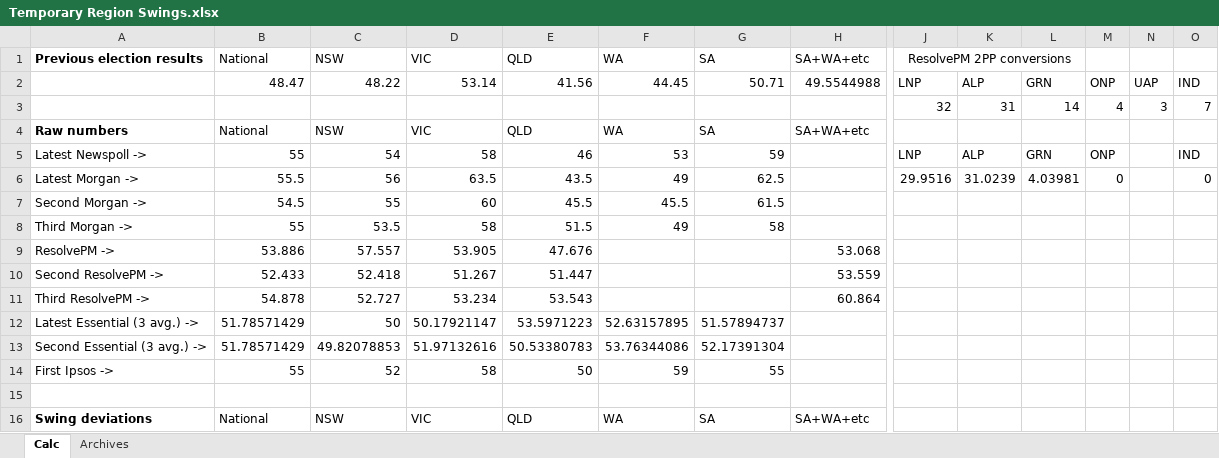
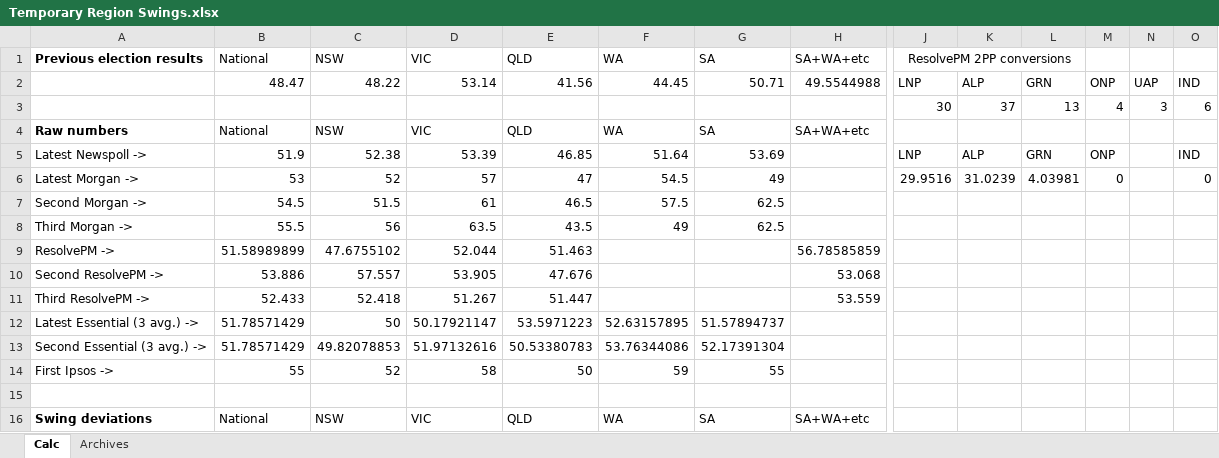
Before and after one commit to d-j-hirst/aus-polling-analyser, an Excel workbook: Temporary Region Swings.xlsx, sheet Calc, drawn as a sheet; only a part is shown, gaps mark what is left out; values as stored, in another font and other column widths than the file's, no borders; removed rows and columns are numbered as before the commit, all else as after; rows hold the shown columns only; the diff covers the shown part only; the diff names each change by its address in the sheet, - before the commit and + after, or states it on an @@ line.

```diff
--- a/Temporary Region Swings.xlsx (sheet Calc)
+++ b/Temporary Region Swings.xlsx (sheet Calc)
-row 3:  |  |  |  |  |  |  |  | 32 | 31 | 14 | 4 | 3 | 7
+row 3:  |  |  |  |  |  |  |  | 30 | 37 | 13 | 4 | 3 | 6
-B5 (National): 55
+B5 (National): 51.9
-C5 (NSW): 54
+C5 (NSW): 52.38
-D5 (VIC): 58
+D5 (VIC): 53.39
-E5 (QLD): 46
+E5 (QLD): 46.85
-F5 (WA): 53
+F5 (WA): 51.64
-G5 (SA): 59
+G5 (SA): 53.69
-B6 (National): 55.5
+B6 (National): 53
-C6 (NSW): 56
+C6 (NSW): 52
-D6 (VIC): 63.5
+D6 (VIC): 57
-E6 (QLD): 43.5
+E6 (QLD): 47
-F6 (WA): 49
+F6 (WA): 54.5
-G6 (SA): 62.5
+G6 (SA): 49
-row 7: Second Morgan -> | 54.5 | 55 | 60 | 45.5 | 45.5 | 61.5
-row 8: Third Morgan -> | 55 | 53.5 | 58 | 51.5 | 49 | 58
+row 7: Second Morgan -> | 54.5 | 51.5 | 61 | 46.5 | 57.5 | 62.5
+row 8: Third Morgan -> | 55.5 | 56 | 63.5 | 43.5 | 49 | 62.5
+row 9: ResolvePM -> | 51.58989899 | 47.6755102 | 52.044 | 51.463 |  |  | 56.78585859
-A10 (Previous election results): ResolvePM ->
+A10 (Previous election results): Second ResolvePM ->
-A11 (Previous election results): Second ResolvePM ->
+A11 (Previous election results): Third ResolvePM ->
-row 11: Third ResolvePM -> | 54.878 | 52.727 | 53.234 | 53.543 |  |  | 60.864
```
Also changed, not shown: 4 added rows, 4 removed rows and 24 edited cells elsewhere in this sheet, formulas that keep their value, 8 other files.
